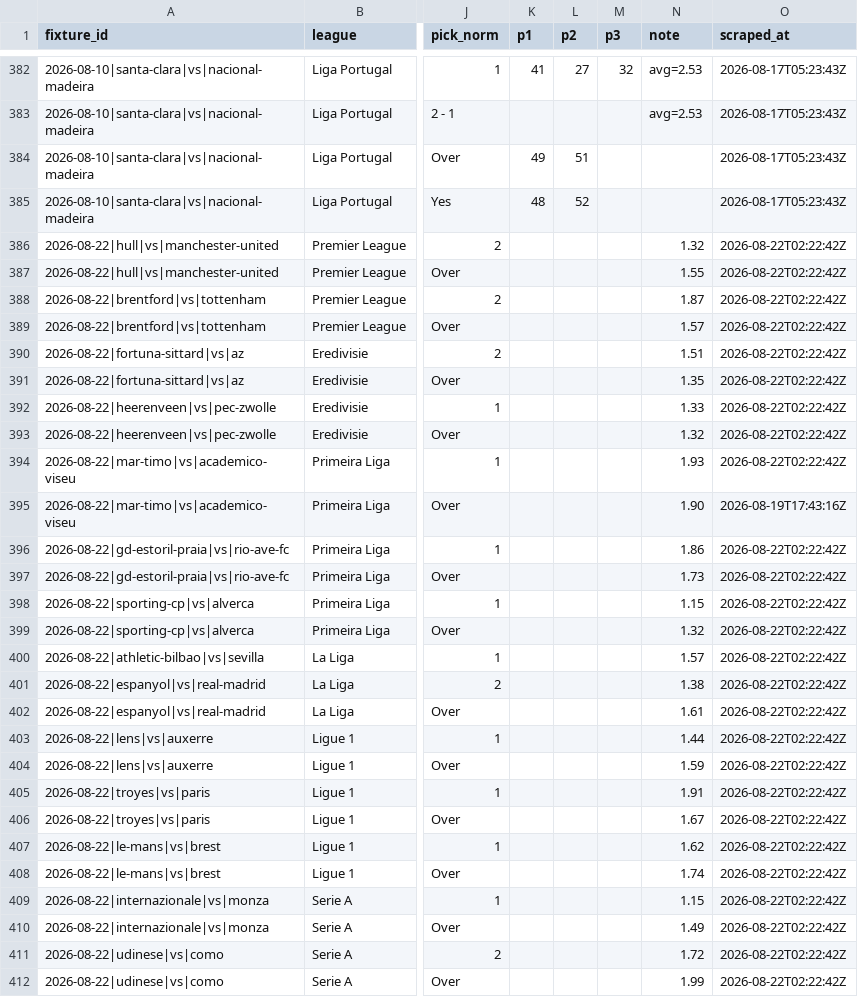
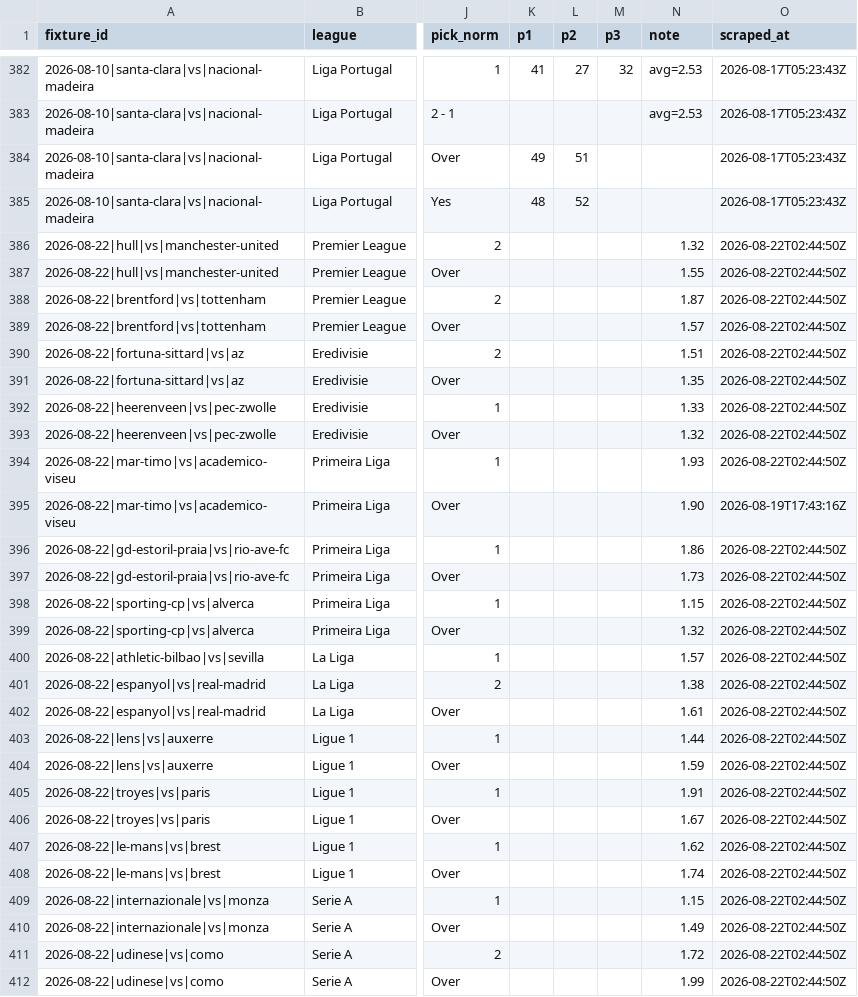
Before and after one commit to temesgen-982/consensus-temp, a CSV file: data/consensus/consensus.csv, drawn as a sheet; only a part is shown, gaps mark what is left out; the diff covers the shown part only; the diff names each change by its address in the sheet, - before the commit and + after, or states it on an @@ line.

```diff
--- a/data/consensus/consensus.csv
+++ b/data/consensus/consensus.csv
-O386:O394 (scraped_at): 2026-08-22T02:22:42Z
+O386:O394 (scraped_at): 2026-08-22T02:44:50Z
-O396:O412 (scraped_at): 2026-08-22T02:22:42Z
+O396:O412 (scraped_at): 2026-08-22T02:44:50Z
```
Also changed, not shown: 1 added row and 48 edited cells elsewhere in this file, data/canonical/teams.csv, data/raw/eaglepredict.csv, 4 other files.
